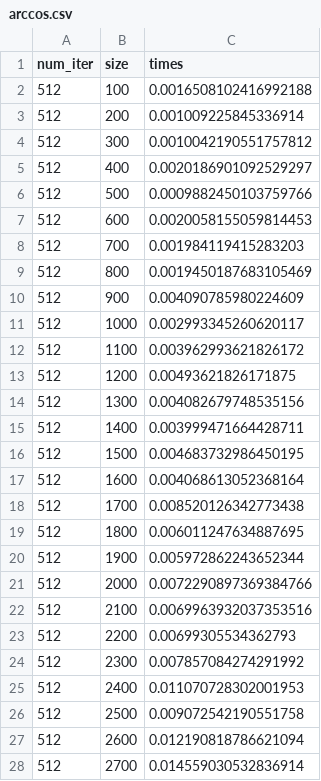
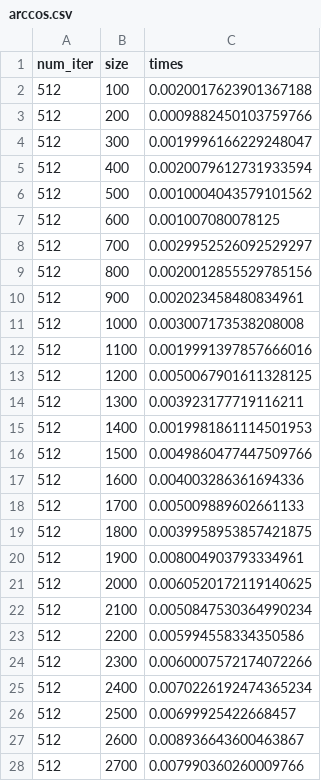
Before and after one commit to kavishkondap/CSDL-Timing, a CSV file: time_prediction_v5/data/arccos.csv, drawn as a sheet; only a part is shown; the diff covers the shown part only.

```diff
--- a/time_prediction_v5/data/arccos.csv
+++ b/time_prediction_v5/data/arccos.csv
@@ -1,28 +1,28 @@
 num_iter,size,times
-512,100,0.0016508102416992188
-512,200,0.001009225845336914
-512,300,0.0010042190551757812
-512,400,0.0020186901092529297
-512,500,0.0009882450103759766
-512,600,0.0020058155059814453
-512,700,0.001984119415283203
-512,800,0.0019450187683105469
-512,900,0.004090785980224609
-512,1000,0.002993345260620117
-512,1100,0.003962993621826172
-512,1200,0.00493621826171875
-512,1300,0.004082679748535156
-512,1400,0.003999471664428711
-512,1500,0.004683732986450195
-512,1600,0.004068613052368164
-512,1700,0.008520126342773438
-512,1800,0.006011247634887695
-512,1900,0.005972862243652344
-512,2000,0.0072290897369384766
-512,2100,0.0069963932037353516
-512,2200,0.00699305534362793
-512,2300,0.007857084274291992
-512,2400,0.011070728302001953
-512,2500,0.009072542190551758
-512,2600,0.012190818786621094
-512,2700,0.014559030532836914
+512,100,0.0020017623901367188
+512,200,0.0009882450103759766
+512,300,0.0019996166229248047
+512,400,0.0020079612731933594
+512,500,0.0010004043579101562
+512,600,0.001007080078125
+512,700,0.0029952526092529297
+512,800,0.0020012855529785156
+512,900,0.002023458480834961
+512,1000,0.003007173538208008
+512,1100,0.0019991397857666016
+512,1200,0.0050067901611328125
+512,1300,0.003923177719116211
+512,1400,0.0019981861114501953
+512,1500,0.0049860477447509766
+512,1600,0.004003286361694336
+512,1700,0.005009889602661133
+512,1800,0.0039958953857421875
+512,1900,0.008004903793334961
+512,2000,0.0060520172119140625
+512,2100,0.0050847530364990234
+512,2200,0.005994558334350586
+512,2300,0.0060007572174072266
+512,2400,0.0070226192474365234
+512,2500,0.00699925422668457
+512,2600,0.008936643600463867
+512,2700,0.007990360260009766
```
Also changed, not shown: 1 removed row and 170 edited cells elsewhere in this file, time_prediction_v5/data/linear_combination.csv, time_prediction_v5/data/matvec_dense.csv, 50 other files.
